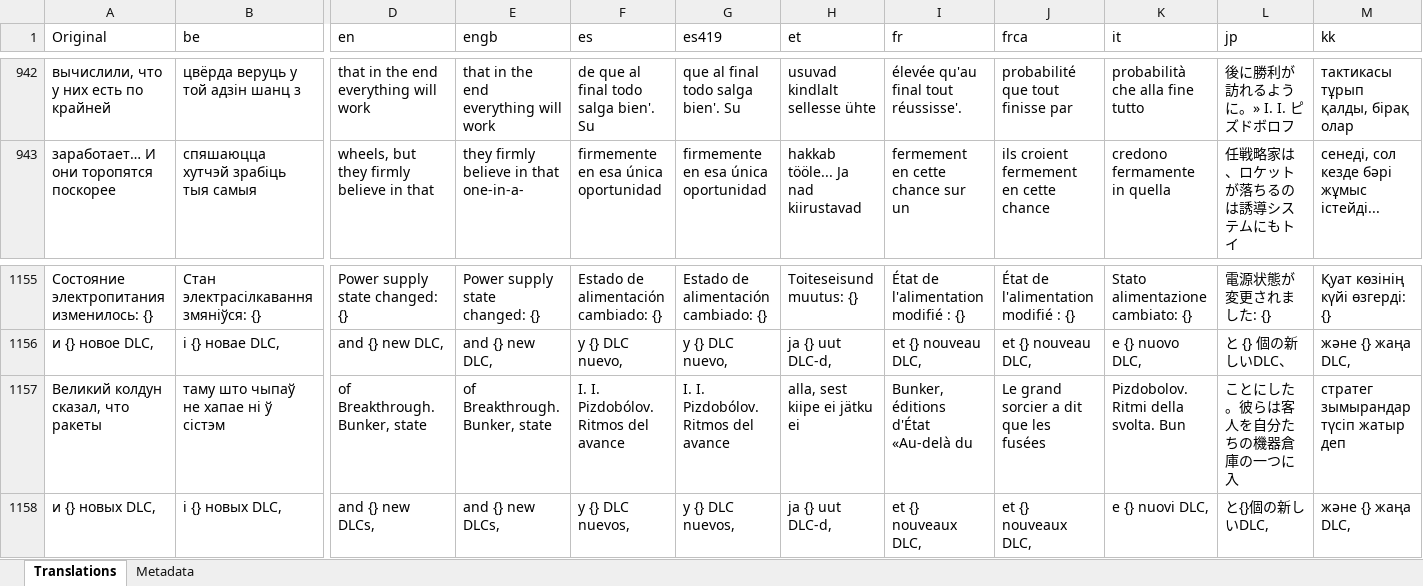
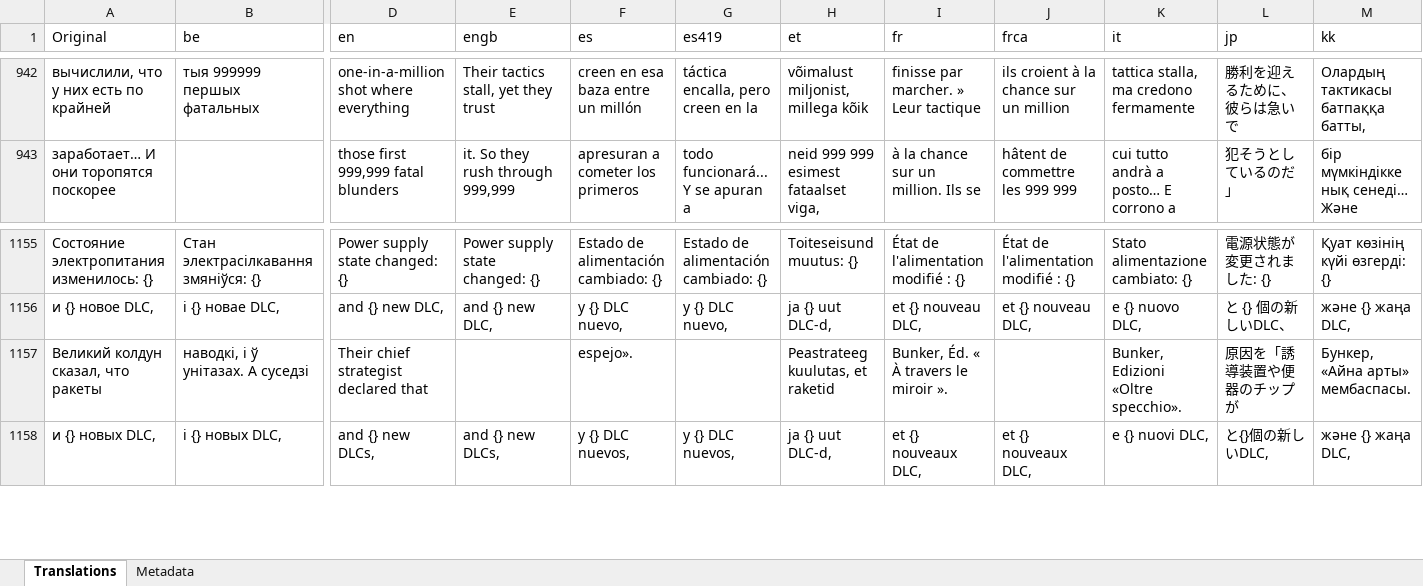
Before and after one commit to rashevskyv/DBIPatcher, an Excel workbook: data/dictionary.xlsx, sheet Translations, drawn as a sheet; only a part is shown, gaps mark what is left out; values as stored, in another font and other column widths than the file's, no borders; the diff covers the shown part only; the diff names each change by its address in the sheet, - before the commit and + after, or states it on an @@ line.

```diff
--- a/data/dictionary.xlsx (sheet Translations)
+++ b/data/dictionary.xlsx (sheet Translations)
-B942 (be): цвёрда веруць у той адзін шанц з
+B942 (be): тыя 999999 першых фатальных
-D942 (en): that in the end everything will work
+D942 (en): one-in-a-million shot where everything
-E942 (engb): that in the end everything will work
+E942 (engb): Their tactics stall, yet they trust
-F942 (es): de que al final todo salga bien'. Su
+F942 (es): creen en esa baza entre un millón
-G942 (es419): que al final todo salga bien'. Su
+G942 (es419): táctica encalla, pero creen en la
-H942 (et): usuvad kindlalt sellesse ühte
+H942 (et): võimalust miljonist, millega kõik
-I942 (fr): élevée qu'au final tout réussisse'.
+I942 (fr): finisse par marcher. » Leur tactique
-J942 (frca): probabilité que tout finisse par
+J942 (frca): ils croient à la chance sur un million
-K942 (it): probabilità che alla fine tutto
+K942 (it): tattica stalla, ma credono fermamente
-L942 (jp): 後に勝利が訪れるように。» I. I. ピズドボロフ
+L942 (jp): 勝利を迎えるために、彼らは急いで
-M942 (kk): тактикасы тұрып қалды, бірақ олар
+M942 (kk): Олардың тактикасы батпаққа батты,
-B943 (be): спяшаюцца хутчэй зрабіць тыя самыя
+B943 (be): (empty)
-D943 (en): wheels, but they firmly believe in that
+D943 (en): those first 999,999 fatal blunders
-E943 (engb): they firmly believe in that one-in-a-
+E943 (engb): it. So they rush through 999,999
-F943 (es): firmemente en esa única oportunidad
+F943 (es): apresuran a cometer los primeros
-G943 (es419): firmemente en esa única oportunidad
+G943 (es419): todo funcionará... Y se apuran a
-H943 (et): hakkab tööle... Ja nad kiirustavad
+H943 (et): neid 999 999 esimest fataalset viga,
-I943 (fr): fermement en cette chance sur un
+I943 (fr): à la chance sur un million. Ils se
-J943 (frca): ils croient fermement en cette chance
+J943 (frca): hâtent de commettre les 999 999
-K943 (it): credono fermamente in quella
+K943 (it): cui tutto andrà a posto… E corrono a
-L943 (jp): 任戦略家は、ロケットが落ちるのは誘導システムにもトイ
+L943 (jp): 犯そうとしているのだ」
-M943 (kk): сенеді, сол кезде бәрі жұмыс істейді...
+M943 (kk): бір мүмкіндікке нық сенеді… Және
-B1157 (be): таму што чыпаў не хапае ні ў сістэм
+B1157 (be): наводкі, і ў унітазах. А суседзі
-D1157 (en): of Breakthrough. Bunker, state
+D1157 (en): Their chief strategist declared that
-E1157 (engb): of Breakthrough. Bunker, state
+E1157 (engb): (empty)
-F1157 (es): I. I. Pizdobólov. Ritmos del avance
+F1157 (es): espejo».
-G1157 (es419): I. I. Pizdobólov. Ritmos del avance
+G1157 (es419): (empty)
-H1157 (et): alla, sest kiipe ei jätku ei
+H1157 (et): Peastrateeg kuulutas, et raketid
-I1157 (fr): Bunker, éditions d'État «Au-delà du
+I1157 (fr): Bunker, Éd. « À travers le miroir ».
-J1157 (frca): Le grand sorcier a dit que les fusées
+J1157 (frca): (empty)
-K1157 (it): Pizdobolov. Ritmi della svolta. Bun
+K1157 (it): Bunker, Edizioni «Oltre specchio».
-L1157 (jp): ことにした。彼らは客人を自分たちの機器倉庫の一つに入
+L1157 (jp): 原因を「誘導装置や便器のチップが
-M1157 (kk): стратег зымырандар түсіп жатыр деп
+M1157 (kk): Бункер, «Айна арты» мембаспасы.
```
Also changed, not shown: 756 edited cells elsewhere in this sheet, sheet Metadata, 23 other files.
